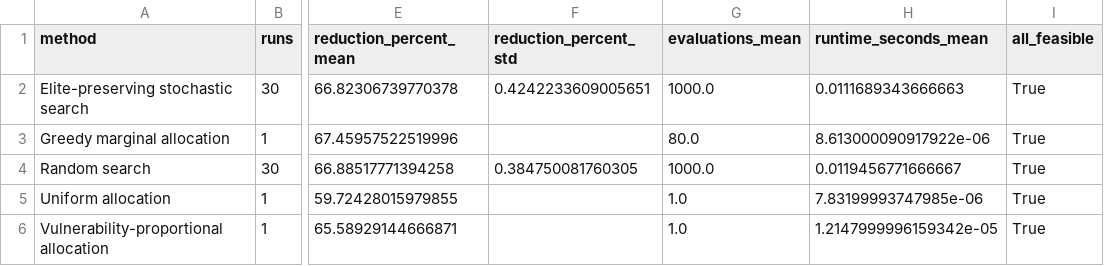
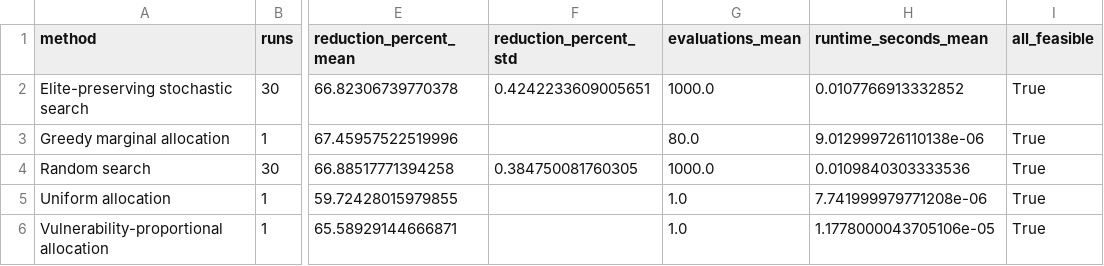
Before and after one commit to DarlysTiphereth/mdi-reproducibility-review, a CSV file: results/table_optimization_comparison.csv, drawn as a sheet; only a part is shown, gaps mark what is left out; the diff names each change by its address in the sheet, - before the commit and + after, or states it on an @@ line.

Commit message:
Update reproducibility package and optimality verification

```diff
--- a/results/table_optimization_comparison.csv
+++ b/results/table_optimization_comparison.csv
-H2 (runtime_seconds_mean): 0.0111689343666663
+H2 (runtime_seconds_mean): 0.0107766913332852
-H3 (runtime_seconds_mean): 8.613000090917922e-06
+H3 (runtime_seconds_mean): 9.012999726110138e-06
-H4 (runtime_seconds_mean): 0.0119456771666667
+H4 (runtime_seconds_mean): 0.0109840303333536
-H5 (runtime_seconds_mean): 7.83199993747985e-06
+H5 (runtime_seconds_mean): 7.741999979771208e-06
-H6 (runtime_seconds_mean): 1.2147999996159342e-05
+H6 (runtime_seconds_mean): 1.1778000043705106e-05
```
